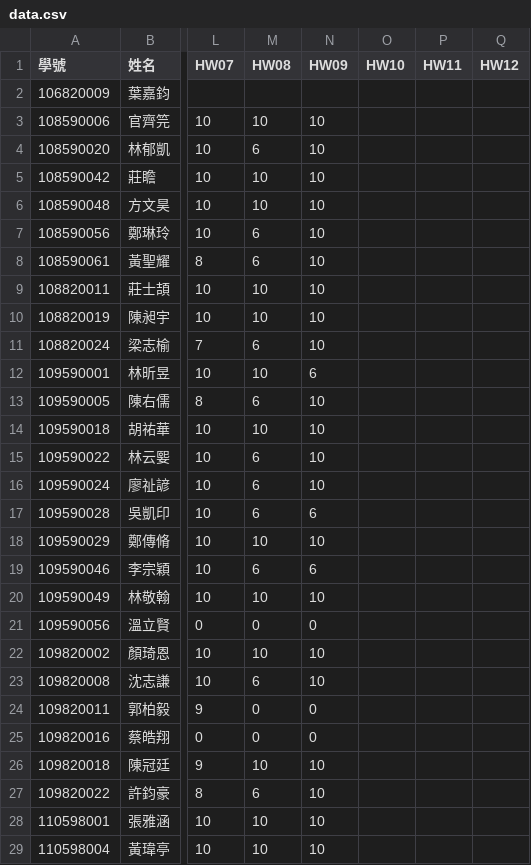
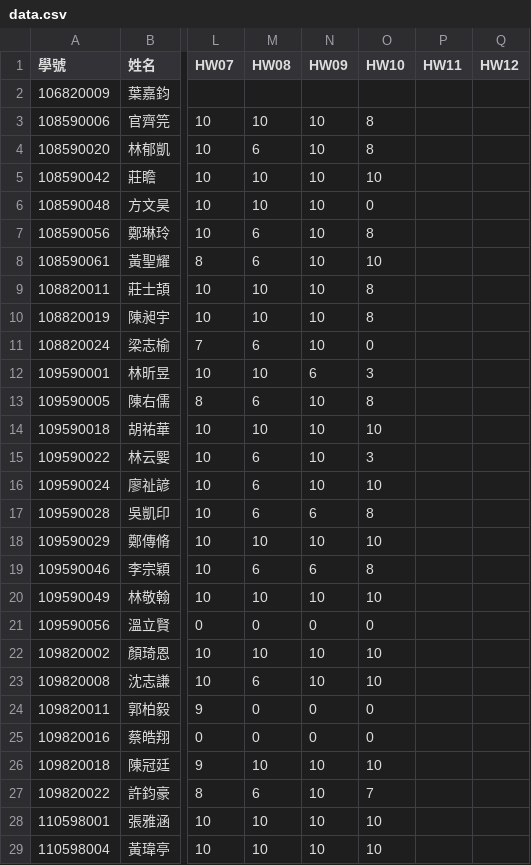
Before and after one commit to tjhsieh/tjhsieh.github.io, a CSV file: c/ca/ca2022f/syllabus/grade/csv/data.csv, drawn as a sheet; only a part is shown, gaps mark what is left out; the diff covers the shown part only; the diff names each change by its address in the sheet, - before the commit and + after, or states it on an @@ line.

Commit message:
Add files via upload

```diff
--- a/c/ca/ca2022f/syllabus/grade/csv/data.csv
+++ b/c/ca/ca2022f/syllabus/grade/csv/data.csv
-O3:O4 (HW10): (empty)
+O3:O4 (HW10): 8
-O5 (HW10): (empty)
+O5 (HW10): 10
-O6 (HW10): (empty)
+O6 (HW10): 0
-O7 (HW10): (empty)
+O7 (HW10): 8
-O8 (HW10): (empty)
+O8 (HW10): 10
-O9:O10 (HW10): (empty)
+O9:O10 (HW10): 8
-O11 (HW10): (empty)
+O11 (HW10): 0
-O12 (HW10): (empty)
+O12 (HW10): 3
-O13 (HW10): (empty)
+O13 (HW10): 8
-O14 (HW10): (empty)
+O14 (HW10): 10
-O15 (HW10): (empty)
+O15 (HW10): 3
-O16 (HW10): (empty)
+O16 (HW10): 10
-O17 (HW10): (empty)
+O17 (HW10): 8
-O18 (HW10): (empty)
+O18 (HW10): 10
-O19 (HW10): (empty)
+O19 (HW10): 8
-O20 (HW10): (empty)
+O20 (HW10): 10
-O21 (HW10): (empty)
+O21 (HW10): 0
-O22:O23 (HW10): (empty)
+O22:O23 (HW10): 10
-O24:O25 (HW10): (empty)
+O24:O25 (HW10): 0
-O26 (HW10): (empty)
+O26 (HW10): 10
-O27 (HW10): (empty)
+O27 (HW10): 7
-O28:O29 (HW10): (empty)
+O28:O29 (HW10): 10
```
Also changed, not shown: 50 edited cells elsewhere in this file.
